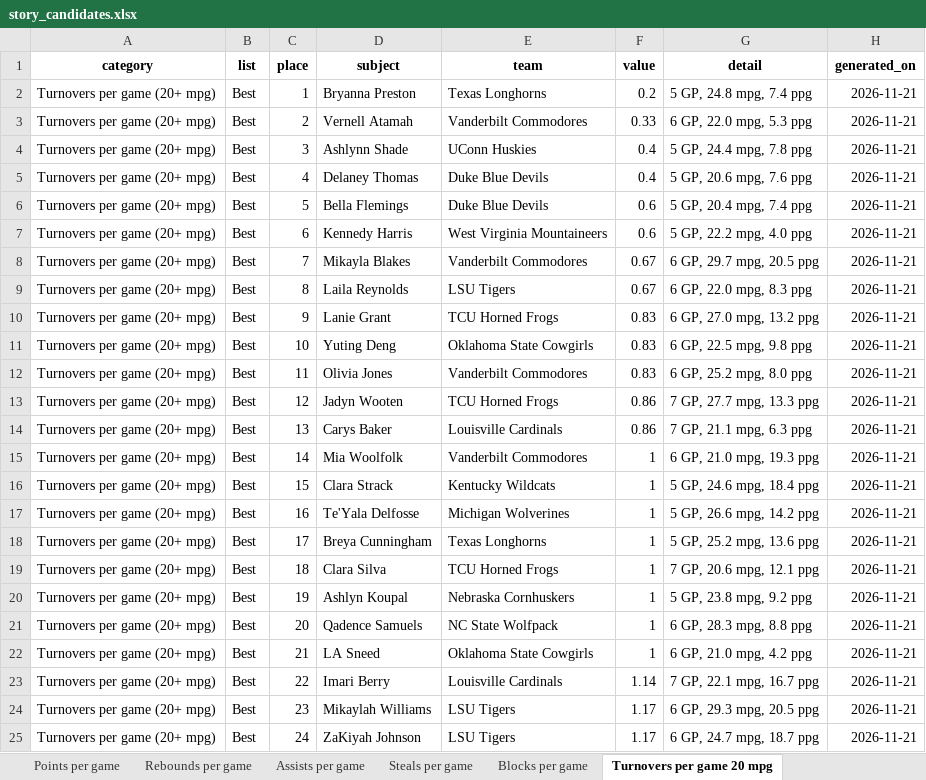
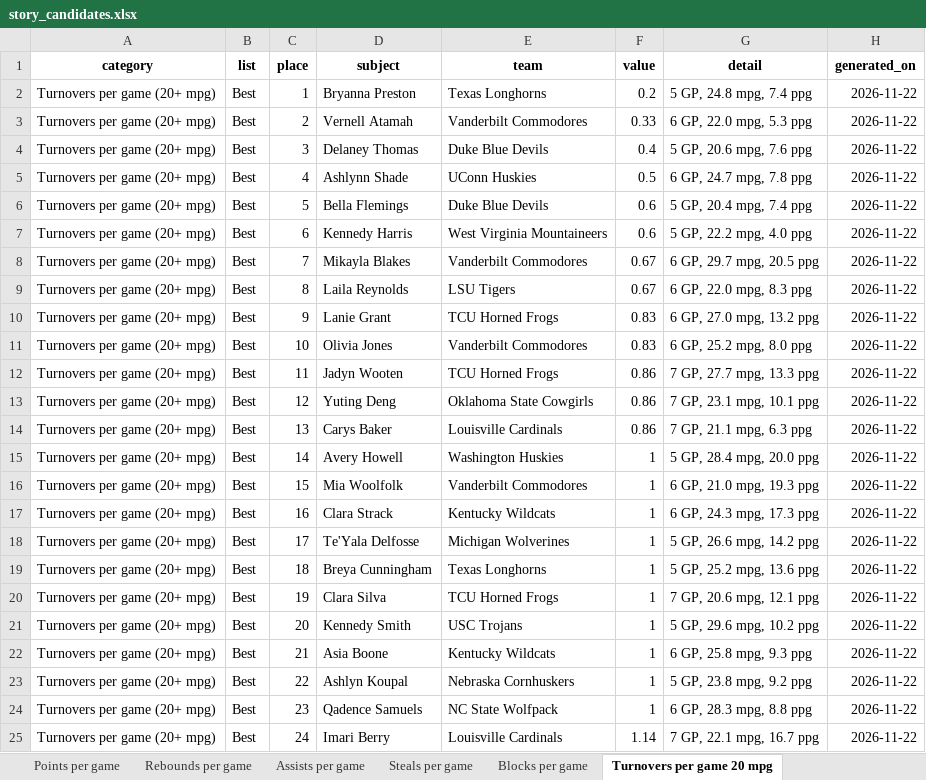
Before and after one commit to emmawbynes-afk/WNBAPROJ, an Excel workbook: output/story_candidates.xlsx, sheet Turnovers per game 20 mpg, drawn as a sheet; only a part is shown; values as stored, in another font and other column widths than the file's, no borders; removed rows and columns are numbered as before the commit, all else as after; the diff covers the shown part only; the diff names each change by its address in the sheet, - before the commit and + after, or states it on an @@ line.

```diff
--- a/output/story_candidates.xlsx (sheet Turnovers per game 20 mpg)
+++ b/output/story_candidates.xlsx (sheet Turnovers per game 20 mpg)
-H2:H10 (generated_on): 2026-11-21
+H2:H10 (generated_on): 2026-11-22
-D4 (subject): Ashlynn Shade
+D4 (subject): Delaney Thomas
-E4 (team): UConn Huskies
+E4 (team): Duke Blue Devils
-G4 (detail): 5 GP, 24.4 mpg, 7.8 ppg
+G4 (detail): 5 GP, 20.6 mpg, 7.6 ppg
-D5 (subject): Delaney Thomas
+D5 (subject): Ashlynn Shade
-E5 (team): Duke Blue Devils
+E5 (team): UConn Huskies
-F5 (value): 0.4
+F5 (value): 0.5
-G5 (detail): 5 GP, 20.6 mpg, 7.6 ppg
+G5 (detail): 6 GP, 24.7 mpg, 7.8 ppg
-row 11: Turnovers per game (20+ mpg) | Best | 10 | Yuting Deng | Oklahoma State Cowgirls | 0.83 | 6 GP, 22.5 mpg, 9.8 ppg | 2026-11-21
-C11 (place): 11
+C11 (place): 10
-H11:H12 (generated_on): 2026-11-21
+H11:H12 (generated_on): 2026-11-22
-C12 (place): 12
+C12 (place): 11
+row 13: Turnovers per game (20+ mpg) | Best | 12 | Yuting Deng | Oklahoma State Cowgirls | 0.86 | 7 GP, 23.1 mpg, 10.1 ppg | 2026-11-22
-H14 (generated_on): 2026-11-21
+H14 (generated_on): 2026-11-22
+row 15: Turnovers per game (20+ mpg) | Best | 14 | Avery Howell | Washington Huskies | 1 | 5 GP, 28.4 mpg, 20.0 ppg | 2026-11-22
-C16 (place): 14
+C16 (place): 15
-H16:H20 (generated_on): 2026-11-21
+H16:H20 (generated_on): 2026-11-22
-C17 (place): 15
+C17 (place): 16
-G17 (detail): 5 GP, 24.6 mpg, 18.4 ppg
+G17 (detail): 6 GP, 24.3 mpg, 17.3 ppg
-C18 (place): 16
+C18 (place): 17
-C19 (place): 17
+C19 (place): 18
-C20 (place): 18
+C20 (place): 19
+row 21: Turnovers per game (20+ mpg) | Best | 20 | Kennedy Smith | USC Trojans | 1 | 5 GP, 29.6 mpg, 10.2 ppg | 2026-11-22
+row 22: Turnovers per game (20+ mpg) | Best | 21 | Asia Boone | Kentucky Wildcats | 1 | 6 GP, 25.8 mpg, 9.3 ppg | 2026-11-22
-C23 (place): 19
+C23 (place): 22
-H23:H24 (generated_on): 2026-11-21
+H23:H24 (generated_on): 2026-11-22
-C24 (place): 20
+C24 (place): 23
-row 22: Turnovers per game (20+ mpg) | Best | 21 | LA Sneed | Oklahoma State Cowgirls | 1 | 6 GP, 21.0 mpg, 4.2 ppg | 2026-11-21
-C25 (place): 22
+C25 (place): 24
-H25 (generated_on): 2026-11-21
+H25 (generated_on): 2026-11-22
-row 24: Turnovers per game (20+ mpg) | Best | 23 | Mikaylah Williams | LSU Tigers | 1.17 | 6 GP, 29.3 mpg, 20.5 ppg | 2026-11-21
-row 25: Turnovers per game (20+ mpg) | Best | 24 | ZaKiyah Johnson | LSU Tigers | 1.17 | 6 GP, 24.7 mpg, 18.7 ppg | 2026-11-21
```
Also changed, not shown: 2 added rows, 2 removed rows and 64 edited cells elsewhere in this sheet, sheet Share of team points, sheet Usage share of team plays, sheet Points per game, sheet Average Game Score, sheet Three-point pct 25 3PA per game, sheet Points per 40 minutes 15 mpg, 24 more sheets, 6 other files.
